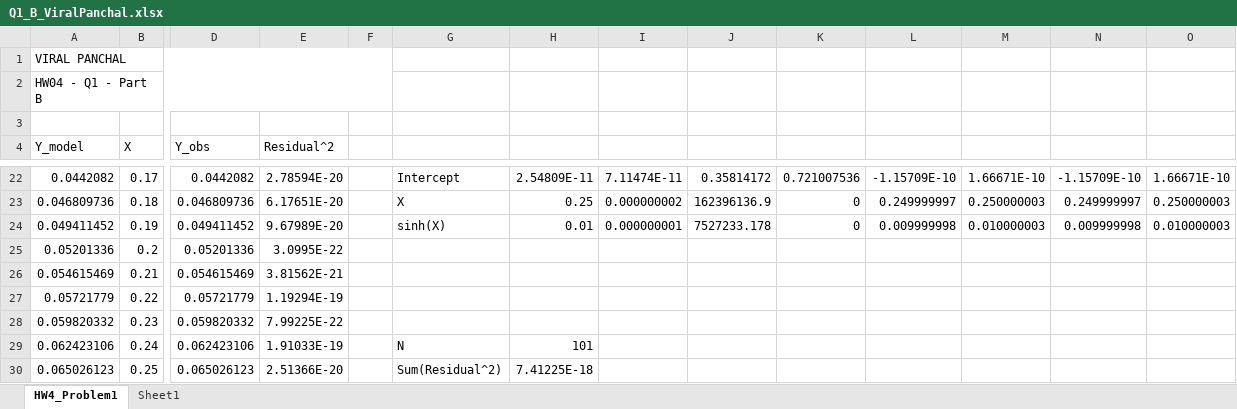
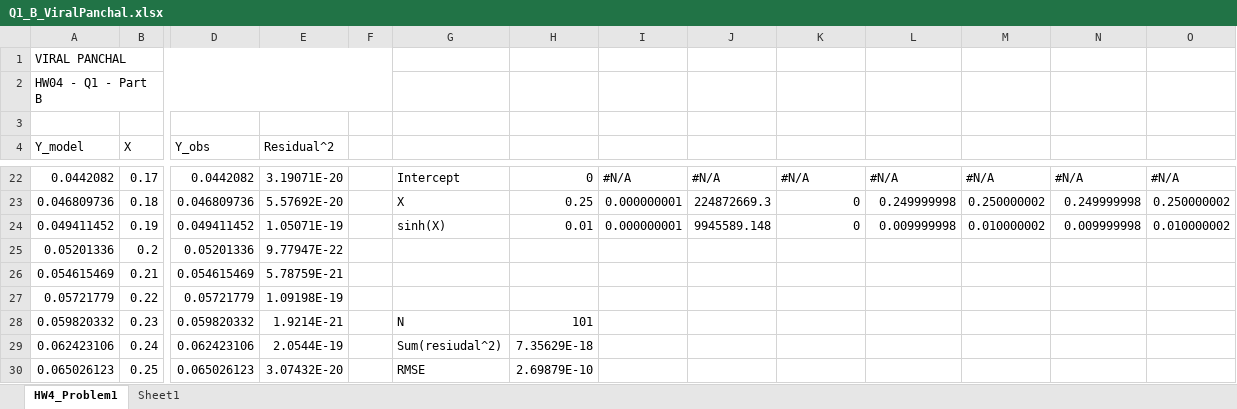
Before and after one commit to Viralpanchal7899/ME635_ModellingAndSimulation, an Excel workbook: HW04/Q1/Q1_B_ViralPanchal.xlsx, sheet HW4_Problem1, drawn as a sheet; only a part is shown, gaps mark what is left out; values as stored, in another font and other column widths than the file's, no cell formats; charts and pictures not drawn; the diff covers the shown part only; the diff names each change by its address in the sheet, - before the commit and + after, or states it on an @@ line.

```diff
--- a/HW04/Q1/Q1_B_ViralPanchal.xlsx (sheet HW4_Problem1)
+++ b/HW04/Q1/Q1_B_ViralPanchal.xlsx (sheet HW4_Problem1)
-E22 (Residual^2): 2.78594E-20
+E22 (Residual^2): 3.19071E-20
-H22: 2.54809E-11
+H22: 0
-I22: 7.11474E-11
+I22: #N/A
-J22: 0.35814172
+J22: #N/A
-K22: 0.721007536
+K22: #N/A
-L22: -1.15709E-10
+L22: #N/A
-M22: 1.66671E-10
+M22: #N/A
-N22: -1.15709E-10
+N22: #N/A
-O22: 1.66671E-10
+O22: #N/A
-E23 (Residual^2): 6.17651E-20
+E23 (Residual^2): 5.57692E-20
-I23: 0.000000002
+I23: 0.000000001
-J23: 162396136.9
+J23: 224872669.3
-L23: 0.249999997
+L23: 0.249999998
-M23: 0.250000003
+M23: 0.250000002
-N23: 0.249999997
+N23: 0.249999998
-O23: 0.250000003
+O23: 0.250000002
-E24 (Residual^2): 9.67989E-20
+E24 (Residual^2): 1.05071E-19
-J24: 7527233.178
+J24: 9945589.148
-M24: 0.010000003
+M24: 0.010000002
-O24: 0.010000003
+O24: 0.010000002
-E25 (Residual^2): 3.0995E-22
+E25 (Residual^2): 9.77947E-22
-E26 (Residual^2): 3.81562E-21
+E26 (Residual^2): 5.78759E-21
-E27 (Residual^2): 1.19294E-19
+E27 (Residual^2): 1.09198E-19
-E28 (Residual^2): 7.99225E-22
+E28 (Residual^2): 1.9214E-21
-G28: (empty)
+G28: N
-H28: (empty)
+H28: 101
-E29 (Residual^2): 1.91033E-19
+E29 (Residual^2): 2.0544E-19
-G29: N
+G29: Sum(resiudal^2)
-H29: 101
+H29: 7.35629E-18
-E30 (Residual^2): 2.51366E-20
+E30 (Residual^2): 3.07432E-20
-G30: Sum(Residual^2)
+G30: RMSE
-H30: 7.41225E-18
+H30: 2.69879E-10
```
Also changed, not shown: 210 edited cells elsewhere in this sheet, cell formats, charts or pictures, 7 other files.
